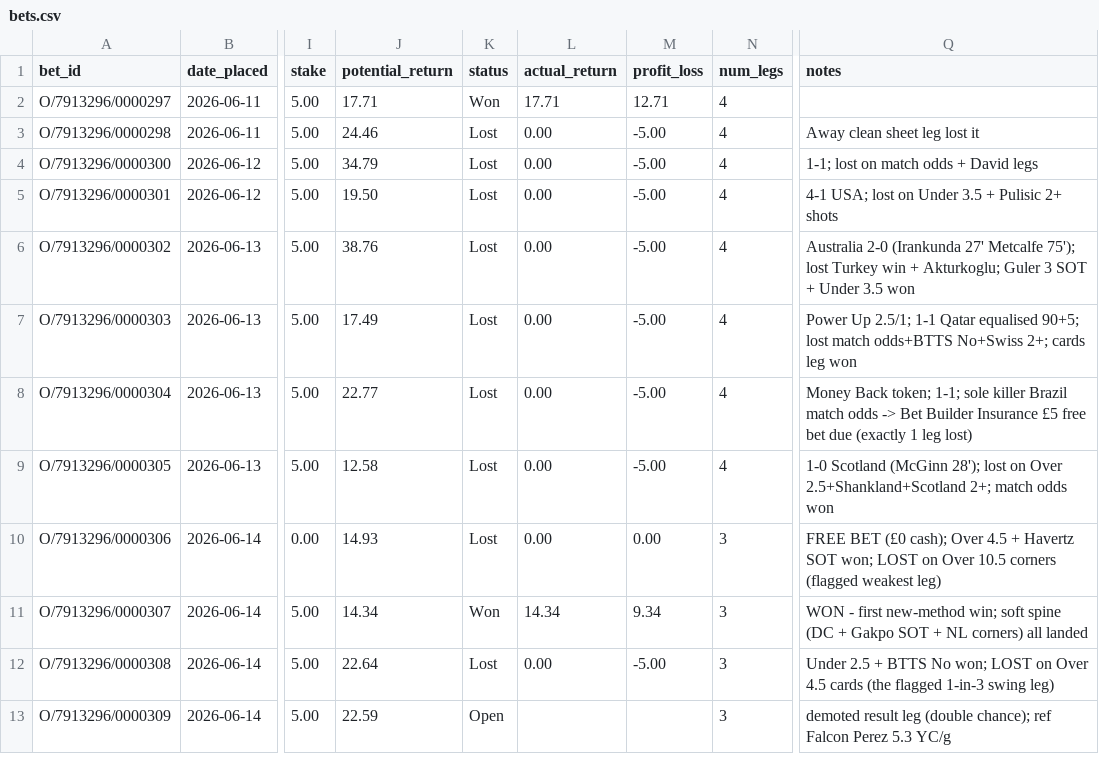
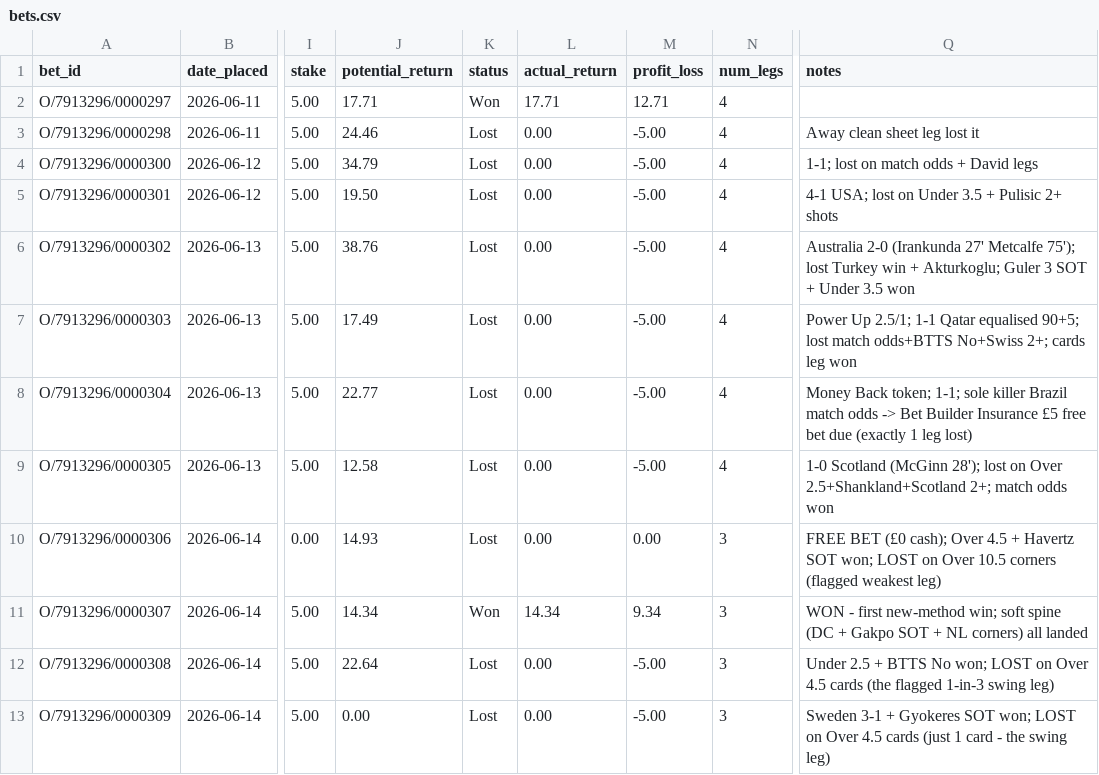
Before and after one commit to EmptyCornmeal/wc2026-bets, a CSV file: data/bets.csv, drawn as a sheet; only a part is shown, gaps mark what is left out; the diff names each change by its address in the sheet, - before the commit and + after, or states it on an @@ line.

```diff
--- a/data/bets.csv
+++ b/data/bets.csv
-J13 (potential_return): 22.59
+J13 (potential_return): 0.00
-K13 (status): Open
+K13 (status): Lost
-L13 (actual_return): (empty)
+L13 (actual_return): 0.00
-M13 (profit_loss): (empty)
+M13 (profit_loss): -5.00
-Q13 (notes): demoted result leg (double chance); ref Falcon Perez 5.3 YC/g
+Q13 (notes): Sweden 3-1 + Gyokeres SOT won; LOST on Over 4.5 cards (just 1 card - the swing leg)
```
Also changed, not shown: data/legs.csv, 2 other files.
